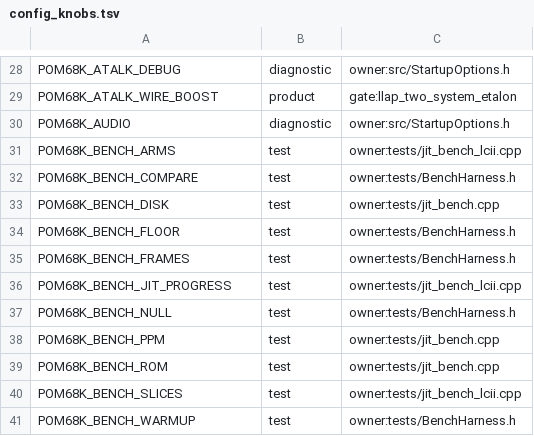
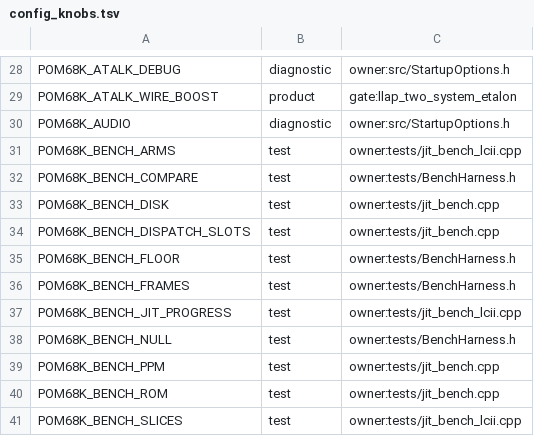
Before and after one commit to habib256/pom68k, a TSV file: config_knobs.tsv, drawn as a sheet; only a part is shown, gaps mark what is left out; the shorter side is filled out with more unchanged rows.

```diff
--- a/config_knobs.tsv
+++ b/config_knobs.tsv
@@ -33,2 +33,3 @@ POM68K_BENCH_COMPARE	test	owner:tests/BenchHarness.h
 POM68K_BENCH_DISK	test	owner:tests/jit_bench.cpp
+POM68K_BENCH_DISPATCH_SLOTS	test	owner:tests/jit_bench.cpp
 POM68K_BENCH_FLOOR	test	owner:tests/BenchHarness.h
```
Also changed, not shown: 11 other files.
